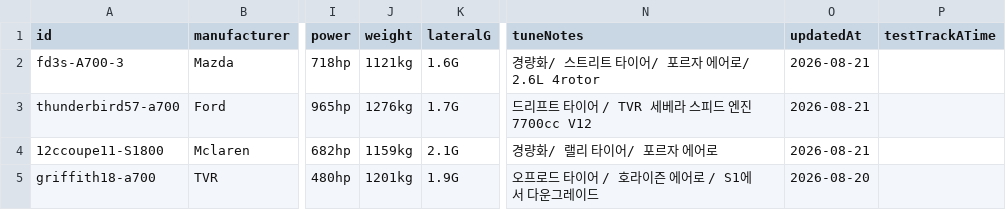
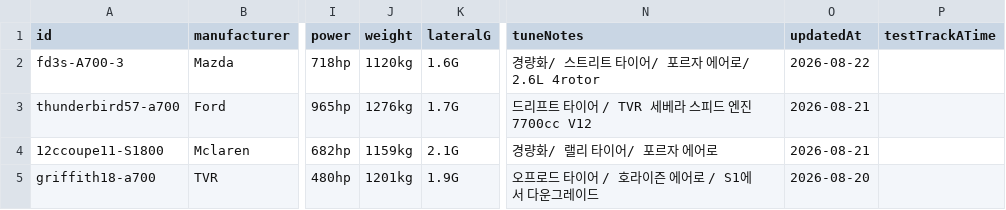
Before and after one commit to Lepe1210/forza6-tuning-archive-lepe, a CSV file: data/cars.csv, drawn as a sheet; only a part is shown, gaps mark what is left out; the diff names each change by its address in the sheet, - before the commit and + after, or states it on an @@ line.

```diff
--- a/data/cars.csv
+++ b/data/cars.csv
-J2 (weight): 1121kg
+J2 (weight): 1120kg
-O2 (updatedAt): 2026-08-21
+O2 (updatedAt): 2026-08-22
```
Also changed, not shown: 2 other files.
